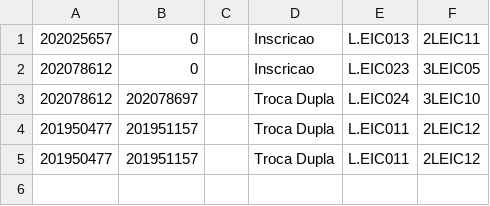
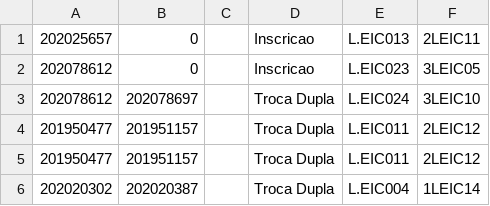
Before and after one commit to lfsjesus/Gestao-de-Horarios-AED, a CSV file: Data/rejected_requests.csv, drawn as a sheet.

```diff
--- a/Data/rejected_requests.csv
+++ b/Data/rejected_requests.csv
@@ -5 +5,2 @@
 201950477,201951157,,Troca Dupla,L.EIC011,2LEIC12
+202020302,202020387,,Troca Dupla,L.EIC004,1LEIC14
```
Also changed, not shown: Data/students_classes.csv, 5 other files.
